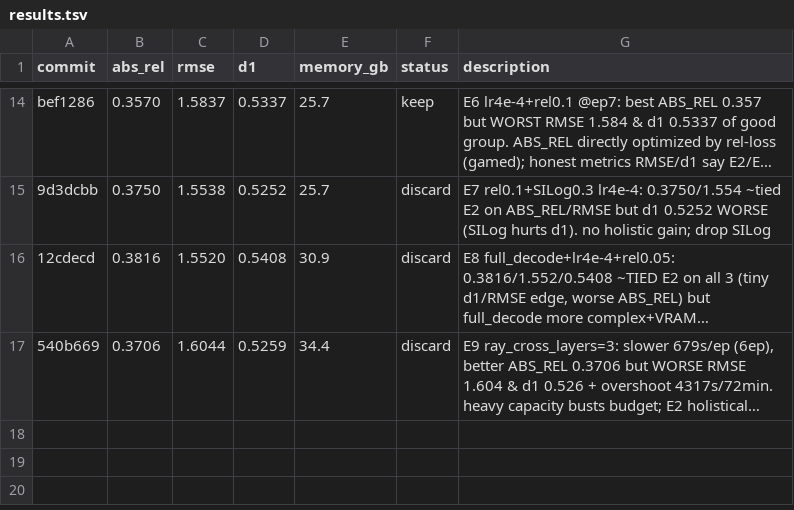
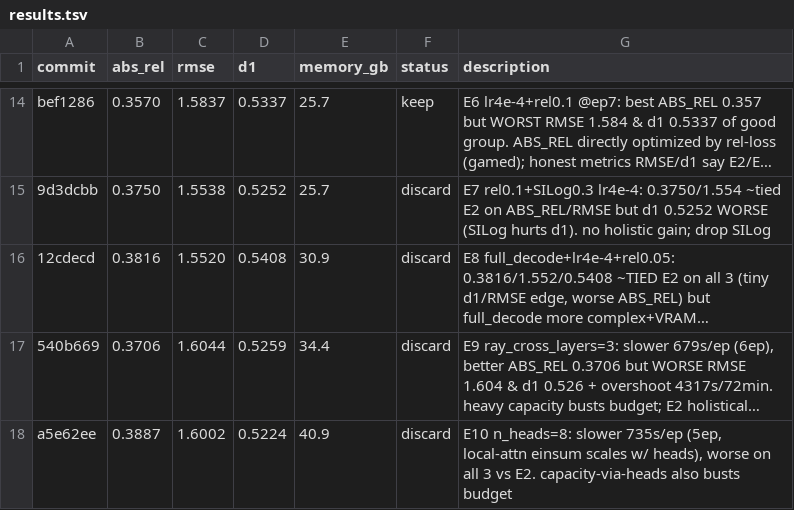
Before and after one commit to Kang-ChangWoo/auto_audio_depth_estimation, a TSV file: results.tsv, drawn as a sheet; only a part is shown, gaps mark what is left out; long unchanged cells end in …; the diff names each change by its address in the sheet, - before the commit and + after, or states it on an @@ line.

```diff
--- a/results.tsv
+++ b/results.tsv
+row 18: a5e62ee | 0.3887 | 1.6002 | 0.5224 | 40.9 | discard | E10 n_heads=8: slower 735s/ep (5ep, local-attn einsum scales w/ heads), worse on all 3 vs E2. capacity-via-heads also busts budget
```
Also changed, not shown: 1 other file.
